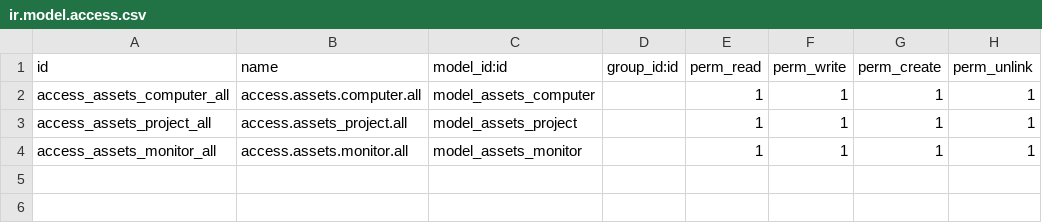
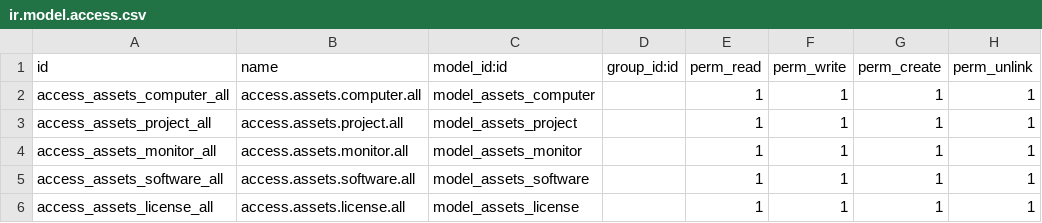
Before and after one commit to Andrei05231/odoo_asset_manager, a CSV file: security/ir.model.access.csv, drawn as a sheet.

Commit message:
add license and software

```diff
--- a/security/ir.model.access.csv
+++ b/security/ir.model.access.csv
@@ -2,3 +2,5 @@ id,name,model_id:id,group_id:id,perm_read,perm_write,perm_create,perm_unlink
 access_assets_computer_all,access.assets.computer.all,model_assets_computer,,1,1,1,1
-access_assets_project_all,access.assets_project.all,model_assets_project,,1,1,1,1
+access_assets_project_all,access.assets.project.all,model_assets_project,,1,1,1,1
 access_assets_monitor_all,access.assets.monitor.all,model_assets_monitor,,1,1,1,1
+access_assets_software_all,access.assets.software.all,model_assets_software,,1,1,1,1
+access_assets_license_all,access.assets.license.all,model_assets_license,,1,1,1,1
```
Also changed, not shown: 10 other files.
